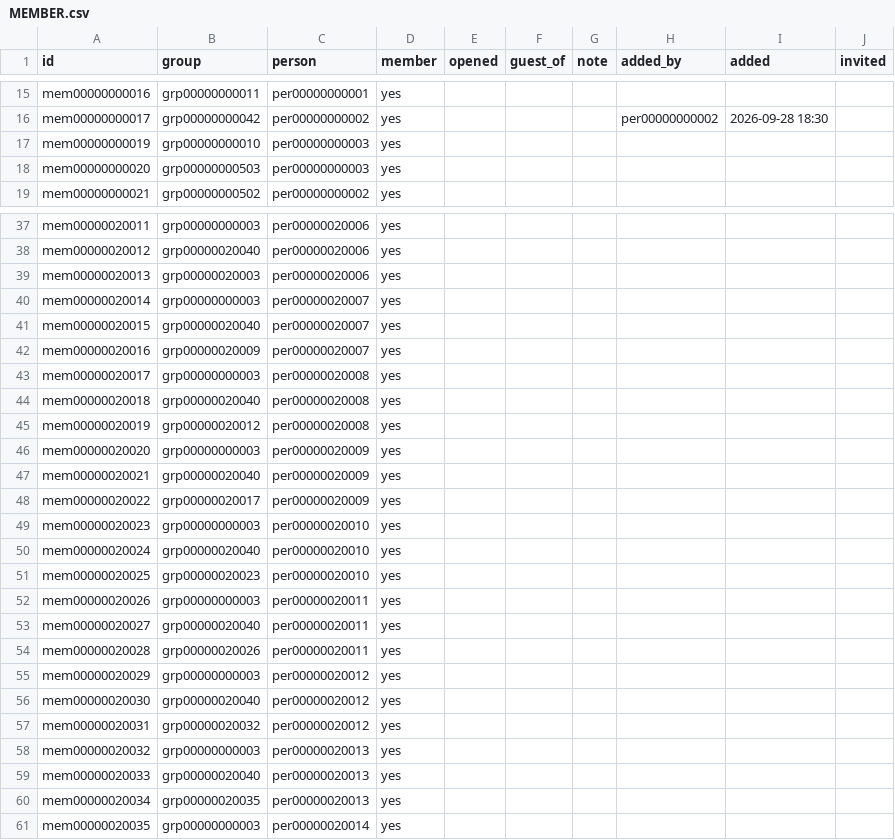
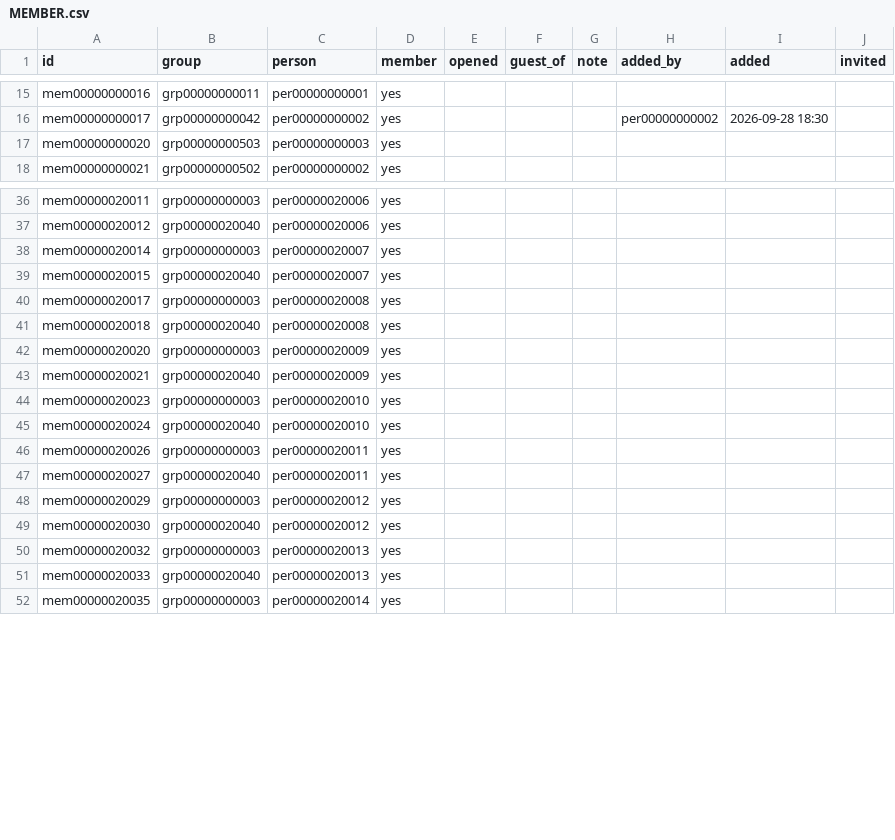
Before and after one commit to heliosian/heliosian, a CSV file: sampledata/datagroups/MEMBER.csv, drawn as a sheet; only a part is shown, gaps mark what is left out; the diff names each change by its address in the sheet, - before the commit and + after, or states it on an @@ line.

```diff
--- a/sampledata/datagroups/MEMBER.csv
+++ b/sampledata/datagroups/MEMBER.csv
-row 17: mem00000000019 | grp00000000010 | per00000000003 | yes
-row 39: mem00000020013 | grp00000020003 | per00000020006 | yes
-row 42: mem00000020016 | grp00000020009 | per00000020007 | yes
-row 45: mem00000020019 | grp00000020012 | per00000020008 | yes
-row 48: mem00000020022 | grp00000020017 | per00000020009 | yes
-row 51: mem00000020025 | grp00000020023 | per00000020010 | yes
-row 54: mem00000020028 | grp00000020026 | per00000020011 | yes
-row 57: mem00000020031 | grp00000020032 | per00000020012 | yes
-row 60: mem00000020034 | grp00000020035 | per00000020013 | yes
```
Also changed, not shown: 10 other files.
